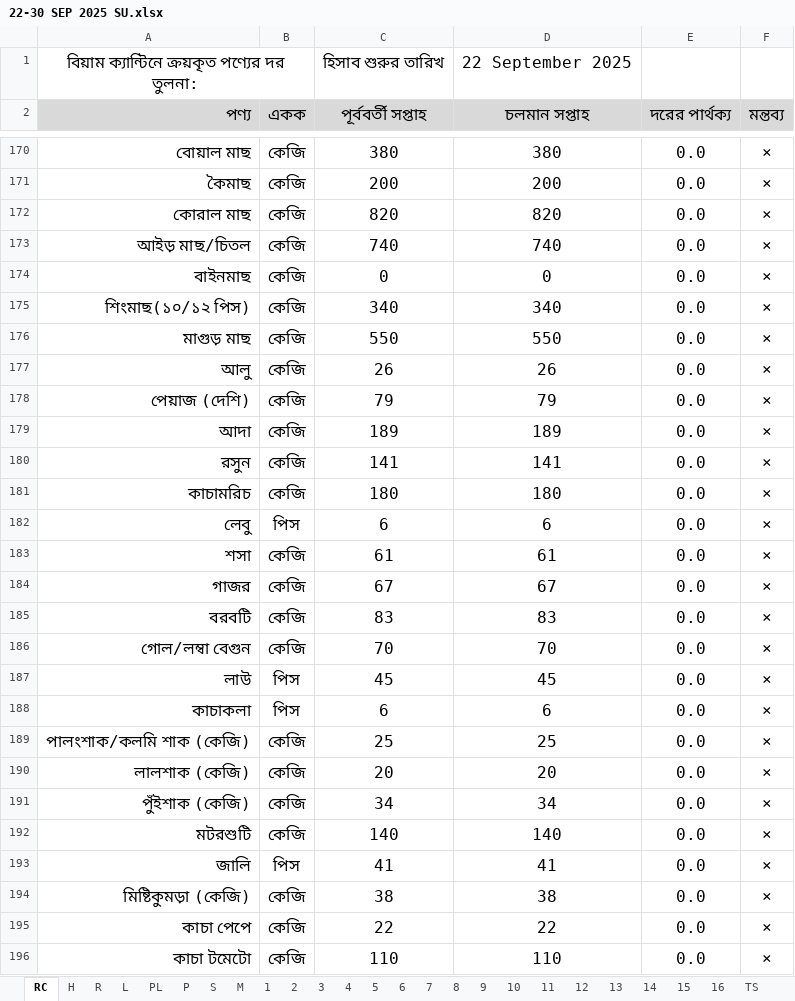
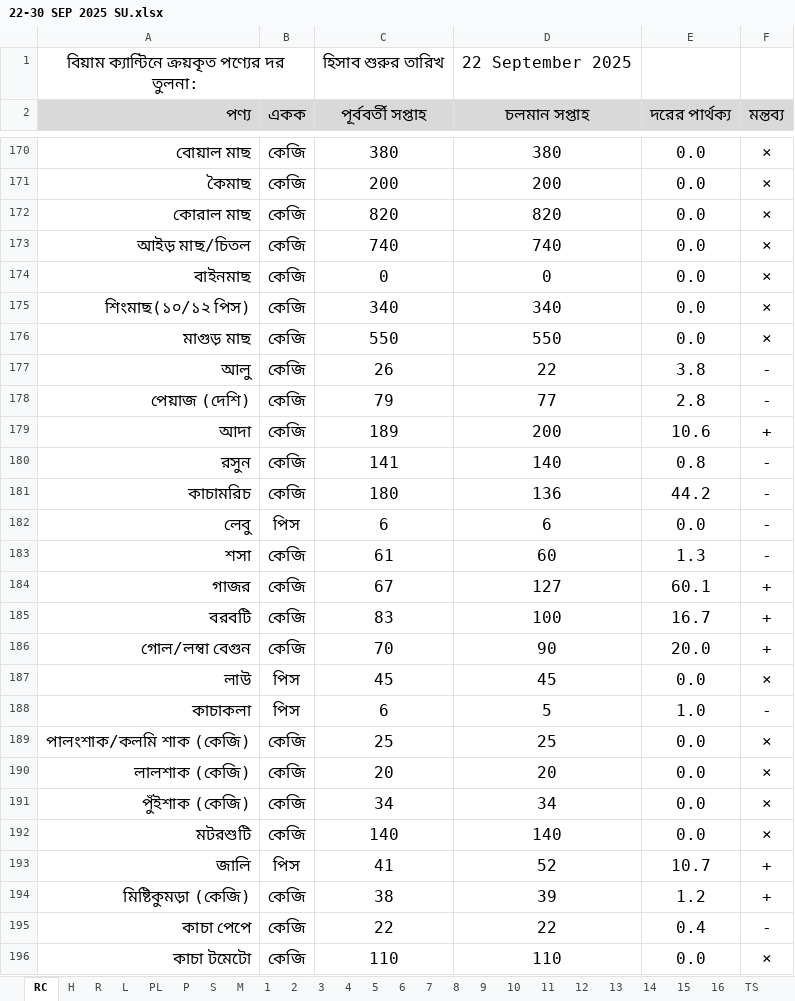
Before and after one commit to nshamim2026/office, an Excel workbook: Store/09-2025 ‍STORE GH/22-30 SEP 2025 SU.xlsx, sheet RC, drawn as a sheet; only a part is shown, gaps mark what is left out; values as stored, in another font and other column widths than the file's, no borders; conditional formats not drawn; the diff covers the shown part only; the diff names each change by its address in the sheet, - before the commit and + after, or states it on an @@ line.

```diff
--- a/Store/09-2025 ‍STORE GH/22-30 SEP 2025 SU.xlsx (sheet RC)
+++ b/Store/09-2025 ‍STORE GH/22-30 SEP 2025 SU.xlsx (sheet RC)
-D177 (চলমান সপ্তাহ): 26
+D177 (চলমান সপ্তাহ): 22
-E177 (দরের পার্থক্য): 0.0
+E177 (দরের পার্থক্য): 3.8
-F177:F178 (মন্তব্য): ×
+F177:F178 (মন্তব্য): -
-D178 (চলমান সপ্তাহ): 79
+D178 (চলমান সপ্তাহ): 77
-E178 (দরের পার্থক্য): 0.0
+E178 (দরের পার্থক্য): 2.8
-D179 (চলমান সপ্তাহ): 189
+D179 (চলমান সপ্তাহ): 200
-E179 (দরের পার্থক্য): 0.0
+E179 (দরের পার্থক্য): 10.6
-F179 (মন্তব্য): ×
+F179 (মন্তব্য): +
-D180 (চলমান সপ্তাহ): 141
+D180 (চলমান সপ্তাহ): 140
-E180 (দরের পার্থক্য): 0.0
+E180 (দরের পার্থক্য): 0.8
-F180:F183 (মন্তব্য): ×
+F180:F183 (মন্তব্য): -
-D181 (চলমান সপ্তাহ): 180
+D181 (চলমান সপ্তাহ): 136
-E181 (দরের পার্থক্য): 0.0
+E181 (দরের পার্থক্য): 44.2
-D183 (চলমান সপ্তাহ): 61
+D183 (চলমান সপ্তাহ): 60
-E183 (দরের পার্থক্য): 0.0
+E183 (দরের পার্থক্য): 1.3
-D184 (চলমান সপ্তাহ): 67
+D184 (চলমান সপ্তাহ): 127
-E184 (দরের পার্থক্য): 0.0
+E184 (দরের পার্থক্য): 60.1
-F184:F186 (মন্তব্য): ×
+F184:F186 (মন্তব্য): +
-D185 (চলমান সপ্তাহ): 83
+D185 (চলমান সপ্তাহ): 100
-E185 (দরের পার্থক্য): 0.0
+E185 (দরের পার্থক্য): 16.7
-D186 (চলমান সপ্তাহ): 70
+D186 (চলমান সপ্তাহ): 90
-E186 (দরের পার্থক্য): 0.0
+E186 (দরের পার্থক্য): 20.0
-D188 (চলমান সপ্তাহ): 6
+D188 (চলমান সপ্তাহ): 5
-E188 (দরের পার্থক্য): 0.0
+E188 (দরের পার্থক্য): 1.0
-F188 (মন্তব্য): ×
+F188 (মন্তব্য): -
-D193 (চলমান সপ্তাহ): 41
+D193 (চলমান সপ্তাহ): 52
-E193 (দরের পার্থক্য): 0.0
+E193 (দরের পার্থক্য): 10.7
-F193:F194 (মন্তব্য): ×
+F193:F194 (মন্তব্য): +
-D194 (চলমান সপ্তাহ): 38
+D194 (চলমান সপ্তাহ): 39
-E194 (দরের পার্থক্য): 0.0
+E194 (দরের পার্থক্য): 1.2
-E195 (দরের পার্থক্য): 0.0
+E195 (দরের পার্থক্য): 0.4
-F195 (মন্তব্য): ×
+F195 (মন্তব্য): -
```
Also changed, not shown: 135 edited cells elsewhere in this sheet, sheet R, sheet 4, sheet S, sheet 7, sheet 6, sheet 2, 13 more sheets, formulas that keep their value, hidden cells.
